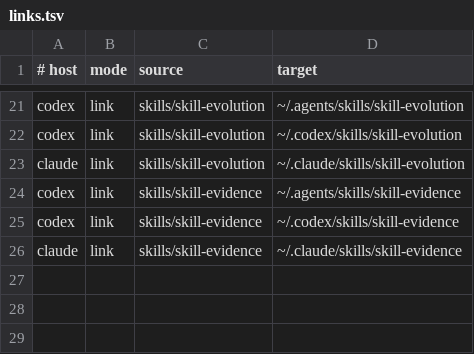
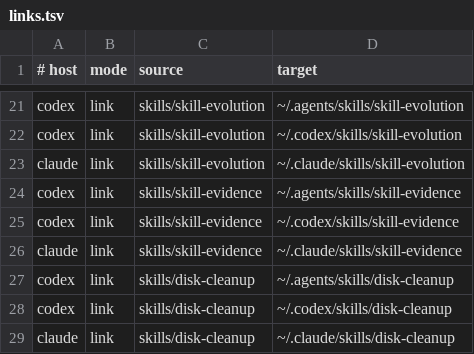
Before and after one commit to kristianbonnici/agent-skills, a TSV file: install/links.tsv, drawn as a sheet; only a part is shown, gaps mark what is left out.

Commit message:
feat(skills): disk-cleanup 1.0.0, find wasted disk space with a read-only scan and clear only what the owner picks, remembering their decisions; a scheduled run only reports

```diff
--- a/install/links.tsv
+++ b/install/links.tsv
@@ -26 +26,4 @@ codex	link	skills/skill-evidence	~/.codex/skills/skill-evidence
 claude	link	skills/skill-evidence	~/.claude/skills/skill-evidence
+codex	link	skills/disk-cleanup	~/.agents/skills/disk-cleanup
+codex	link	skills/disk-cleanup	~/.codex/skills/disk-cleanup
+claude	link	skills/disk-cleanup	~/.claude/skills/disk-cleanup
```
Also changed, not shown: 8 other files.
